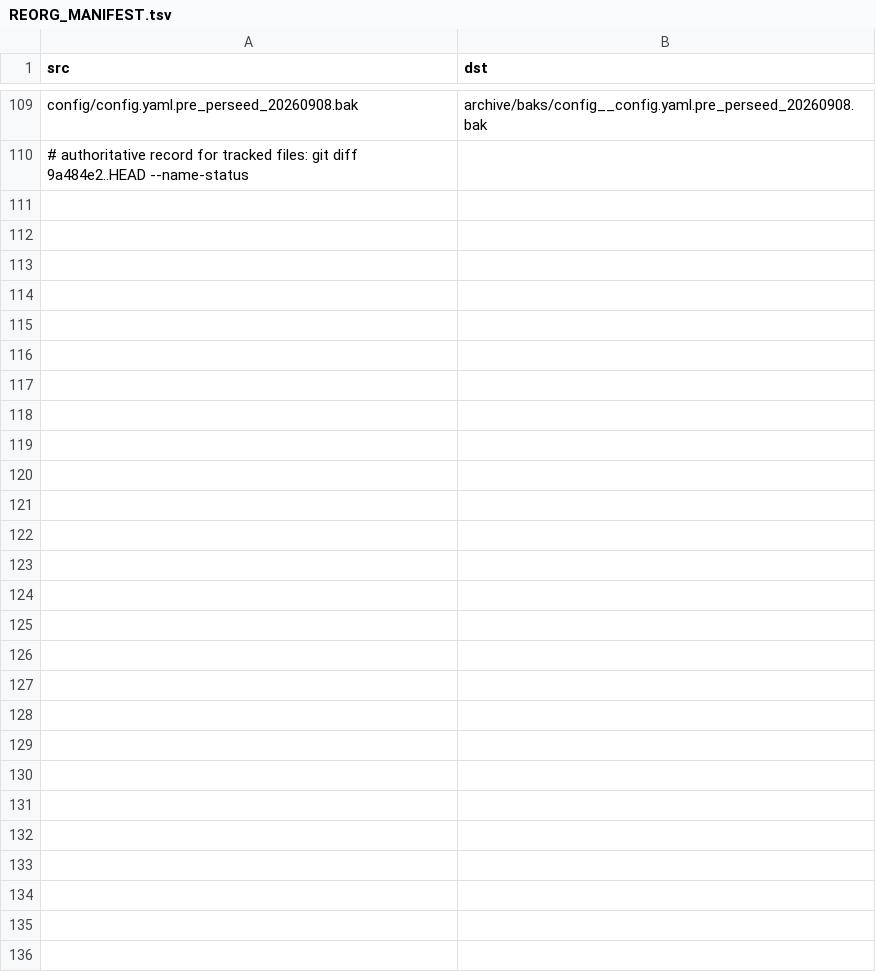
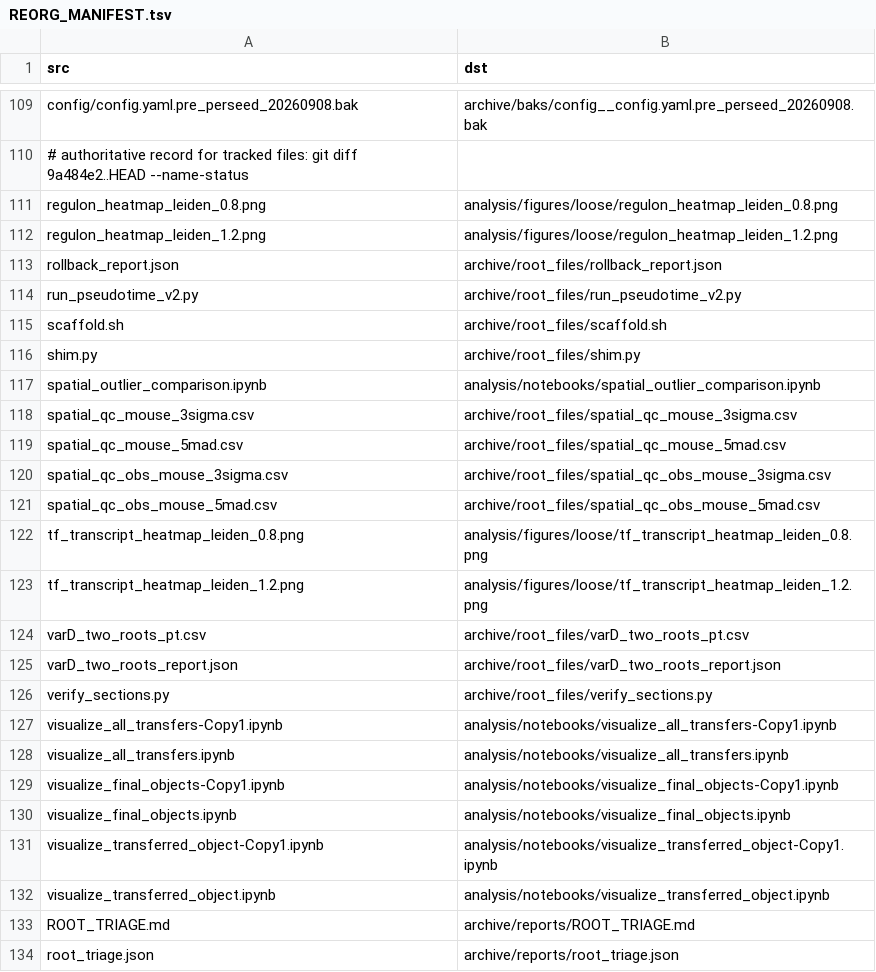
Before and after one commit to nhilgert/xmens_final, a TSV file: archive/REORG_MANIFEST.tsv, drawn as a sheet; only a part is shown, gaps mark what is left out; the diff names each change by its address in the sheet, - before the commit and + after, or states it on an @@ line.

Commit message:
Reorg stragglers: r-z auto-filed items missed by interrupted first pass

```diff
--- a/archive/REORG_MANIFEST.tsv
+++ b/archive/REORG_MANIFEST.tsv
+row 111: regulon_heatmap_leiden_0.8.png | analysis/figures/loose/regulon_heatmap_leiden_0.8.png
+row 112: regulon_heatmap_leiden_1.2.png | analysis/figures/loose/regulon_heatmap_leiden_1.2.png
+row 113: rollback_report.json | archive/root_files/rollback_report.json
+row 114: run_pseudotime_v2.py | archive/root_files/run_pseudotime_v2.py
+row 115: scaffold.sh | archive/root_files/scaffold.sh
+row 116: shim.py | archive/root_files/shim.py
+row 117: spatial_outlier_comparison.ipynb | analysis/notebooks/spatial_outlier_comparison.ipynb
+row 118: spatial_qc_mouse_3sigma.csv | archive/root_files/spatial_qc_mouse_3sigma.csv
+row 119: spatial_qc_mouse_5mad.csv | archive/root_files/spatial_qc_mouse_5mad.csv
+row 120: spatial_qc_obs_mouse_3sigma.csv | archive/root_files/spatial_qc_obs_mouse_3sigma.csv
+row 121: spatial_qc_obs_mouse_5mad.csv | archive/root_files/spatial_qc_obs_mouse_5mad.csv
+row 122: tf_transcript_heatmap_leiden_0.8.png | analysis/figures/loose/tf_transcript_heatmap_leiden_0.8.png
+row 123: tf_transcript_heatmap_leiden_1.2.png | analysis/figures/loose/tf_transcript_heatmap_leiden_1.2.png
+row 124: varD_two_roots_pt.csv | archive/root_files/varD_two_roots_pt.csv
+row 125: varD_two_roots_report.json | archive/root_files/varD_two_roots_report.json
+row 126: verify_sections.py | archive/root_files/verify_sections.py
+row 127: visualize_all_transfers-Copy1.ipynb | analysis/notebooks/visualize_all_transfers-Copy1.ipynb
+row 128: visualize_all_transfers.ipynb | analysis/notebooks/visualize_all_transfers.ipynb
+row 129: visualize_final_objects-Copy1.ipynb | analysis/notebooks/visualize_final_objects-Copy1.ipynb
+row 130: visualize_final_objects.ipynb | analysis/notebooks/visualize_final_objects.ipynb
+row 131: visualize_transferred_object-Copy1.ipynb | analysis/notebooks/visualize_transferred_object-Copy1.ipynb
+row 132: visualize_transferred_object.ipynb | analysis/notebooks/visualize_transferred_object.ipynb
+row 133: ROOT_TRIAGE.md | archive/reports/ROOT_TRIAGE.md
+row 134: root_triage.json | archive/reports/root_triage.json
```
Also changed, not shown: 24 other files.
